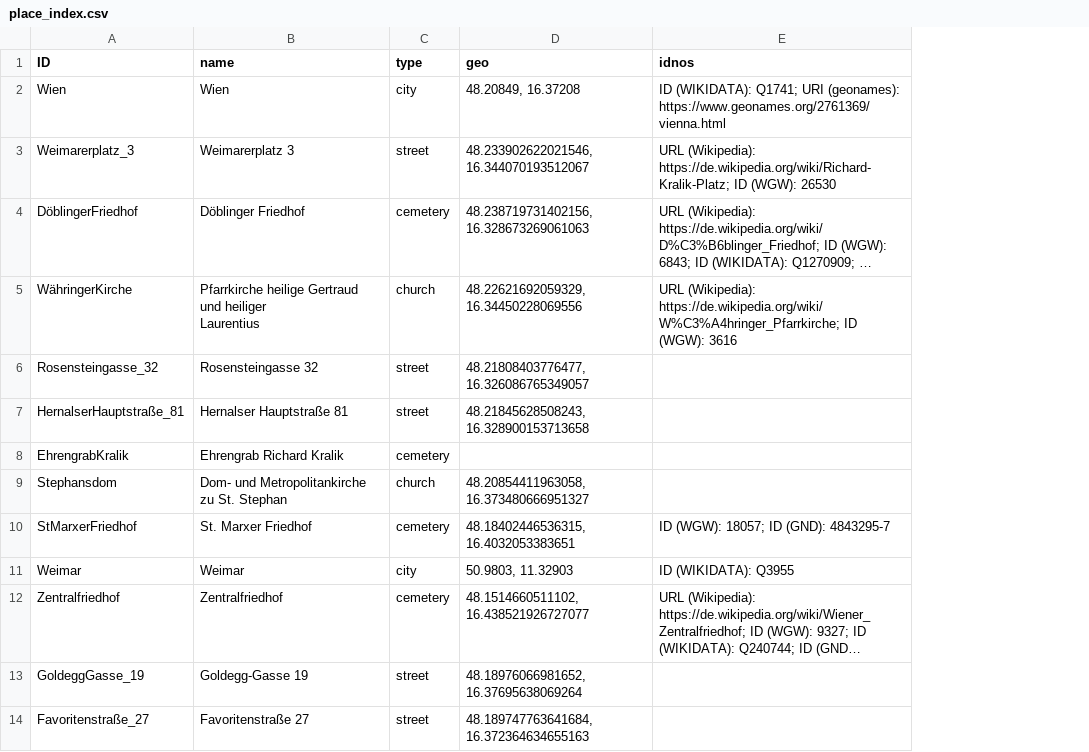
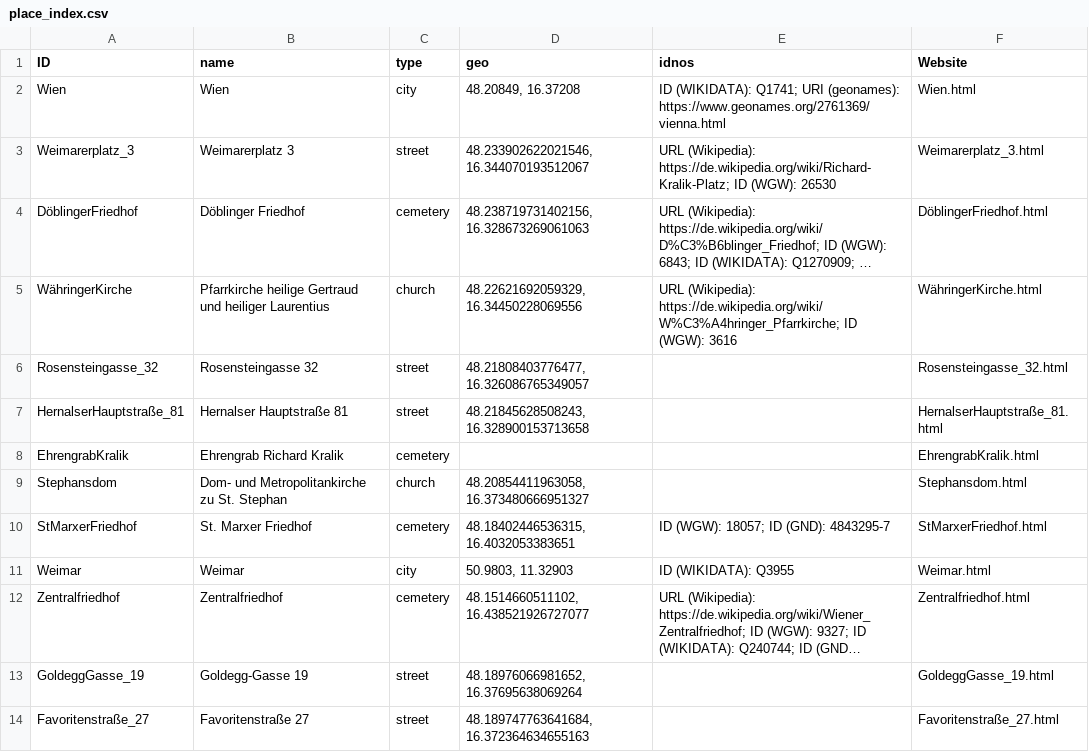
Before and after one commit to baueranna/mathilde_kralik, a CSV file: data/csv/place_index.csv, drawn as a sheet; only a part is shown; long unchanged cells end in …; ↵ is a line break in a cell; the diff names each change by its address in the sheet, - before the commit and + after, or states it on an @@ line.

```diff
--- a/data/csv/place_index.csv
+++ b/data/csv/place_index.csv
+column F (Website), rows 2-14: Wien.html | Weimarerplatz_3.html | DöblingerFriedhof.html | WähringerKirche.html | Rosensteingasse_32.html | HernalserHauptstraße_81.html | EhrengrabKralik.html | Stephansdom.html | StMarxerFriedhof.html | Weimar.html | Zentralfriedhof.html | GoldeggGasse_19.html | Favoritenstraße_27.html
-B5 (name): …heiliger ↵ Laurentius
+B5 (name): …heiliger Laurentius
```
Also changed, not shown: data/csv/org_index.csv, 17 other files.
